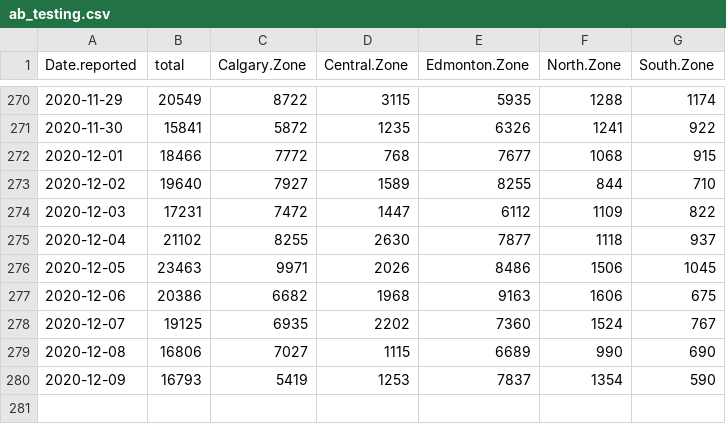
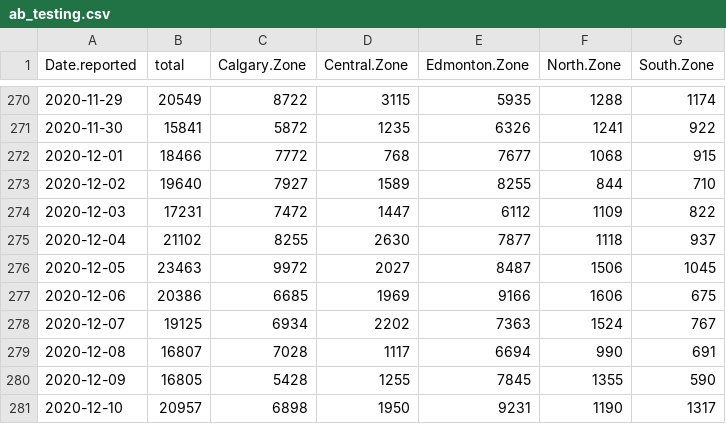
Before and after one commit to nodrogluap/real, a CSV file: ab_testing.csv, drawn as a sheet; only a part is shown, gaps mark what is left out.

Commit message:
Data to 2020-12-10

```diff
--- a/ab_testing.csv
+++ b/ab_testing.csv
@@ -275,6 +275,7 @@ Date.reported,total,Calgary.Zone,Central.Zone,Edmonton.Zone,North.Zone,South.Zon
 2020-12-04,21102,8255,2630,7877,1118,937
-2020-12-05,23463,9971,2026,8486,1506,1045
-2020-12-06,20386,6682,1968,9163,1606,675
-2020-12-07,19125,6935,2202,7360,1524,767
-2020-12-08,16806,7027,1115,6689,990,690
-2020-12-09,16793,5419,1253,7837,1354,590
+2020-12-05,23463,9972,2027,8487,1506,1045
+2020-12-06,20386,6685,1969,9166,1606,675
+2020-12-07,19125,6934,2202,7363,1524,767
+2020-12-08,16807,7028,1117,6694,990,691
+2020-12-09,16805,5428,1255,7845,1355,590
+2020-12-10,20957,6898,1950,9231,1190,1317
```
Also changed, not shown: 1 other file.
